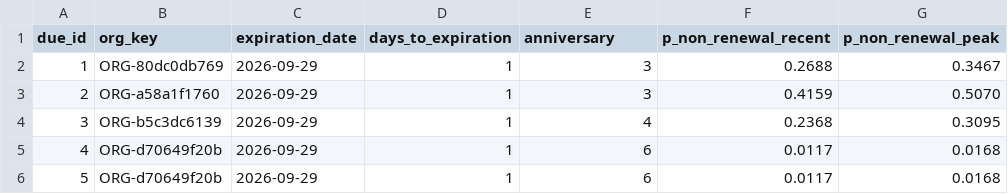
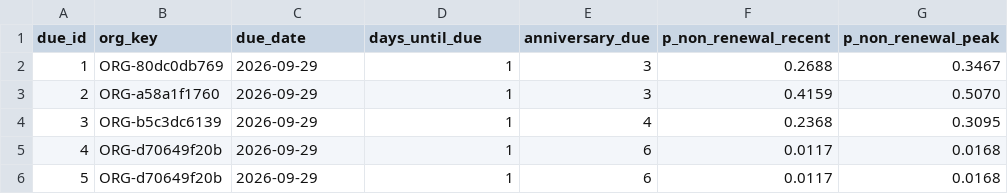
Before and after one commit to JacobCCMorgan/eld-subscription-lifecycle, a CSV file: reports/tableau/subscriptions_due.csv, drawn as a sheet; only a part is shown.

Commit message:
Extracts: only the key repeats across the three files
Relating the three files in a BI tool showed that expiration date, days to
expiration and anniversary existed under the same name in two of them, so
every formula had to say which copy it meant. subscriptions_due.csv now
calls its columns due_date, days_until_due and anniversary_due, and a test
holds org_key as the only shared name.

customers.csv gains subscriptions_due_next_year (the count of that
customer's rows in subscriptions_due.csv), so customers with a term ending
in the window can be counted from the customer table alone: it sums to the
3,663 due rows and is positive for the 2,006 customers of the calendar.

```diff
--- a/reports/tableau/subscriptions_due.csv
+++ b/reports/tableau/subscriptions_due.csv
@@ -1,2 +1,2 @@
-due_id,org_key,expiration_date,days_to_expiration,anniversary,p_non_renewal_recent,p_non_renewal_peak
+due_id,org_key,due_date,days_until_due,anniversary_due,p_non_renewal_recent,p_non_renewal_peak
 1,ORG-80dc0db769,2026-09-29,1,3,0.2688,0.3467
```
Also changed, not shown: 4 other files.
